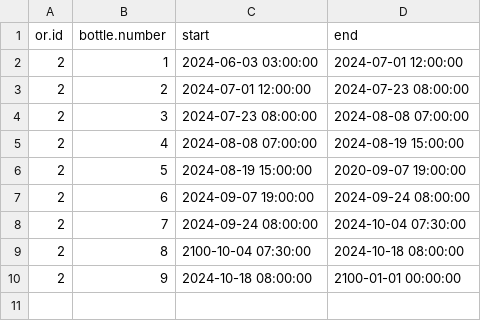
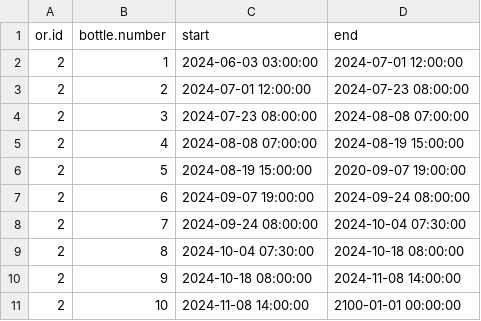
Before and after one commit to umg-minai/vct-or-mc, a CSV file: raw-data/04-umg/sevoflurane-bottles/02.csv, drawn as a sheet.

Commit message:
feat: update sevoflurane bottle data

```diff
--- a/raw-data/04-umg/sevoflurane-bottles/02.csv
+++ b/raw-data/04-umg/sevoflurane-bottles/02.csv
@@ -8,3 +8,4 @@ or.id,bottle.number,start,end
 2,7,2024-09-24 08:00:00,2024-10-04 07:30:00
-2,8,2100-10-04 07:30:00,2024-10-18 08:00:00
-2,9,2024-10-18 08:00:00,2100-01-01 00:00:00
+2,8,2024-10-04 07:30:00,2024-10-18 08:00:00
+2,9,2024-10-18 08:00:00,2024-11-08 14:00:00
+2,10,2024-11-08 14:00:00,2100-01-01 00:00:00
```
